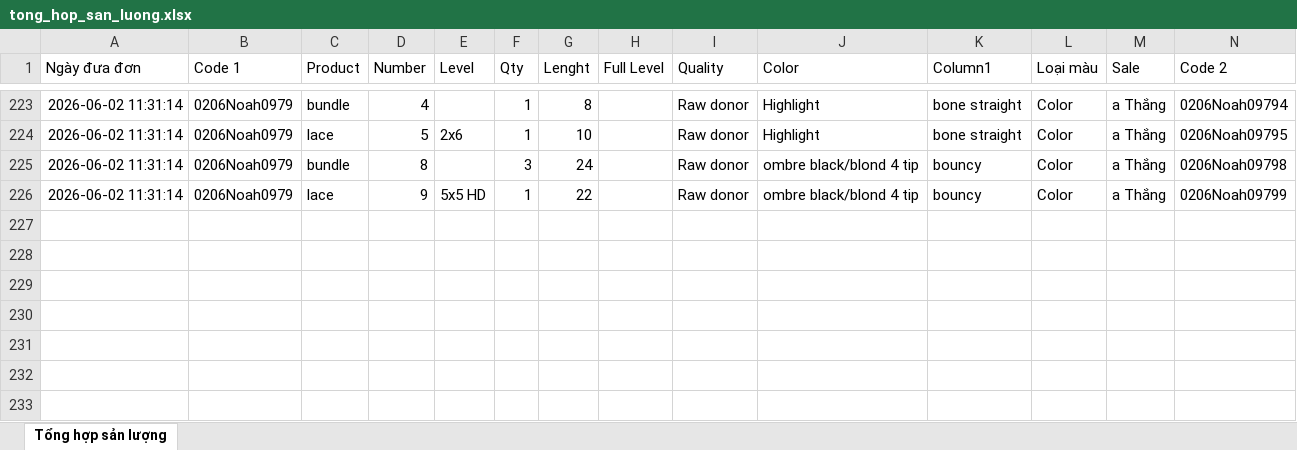
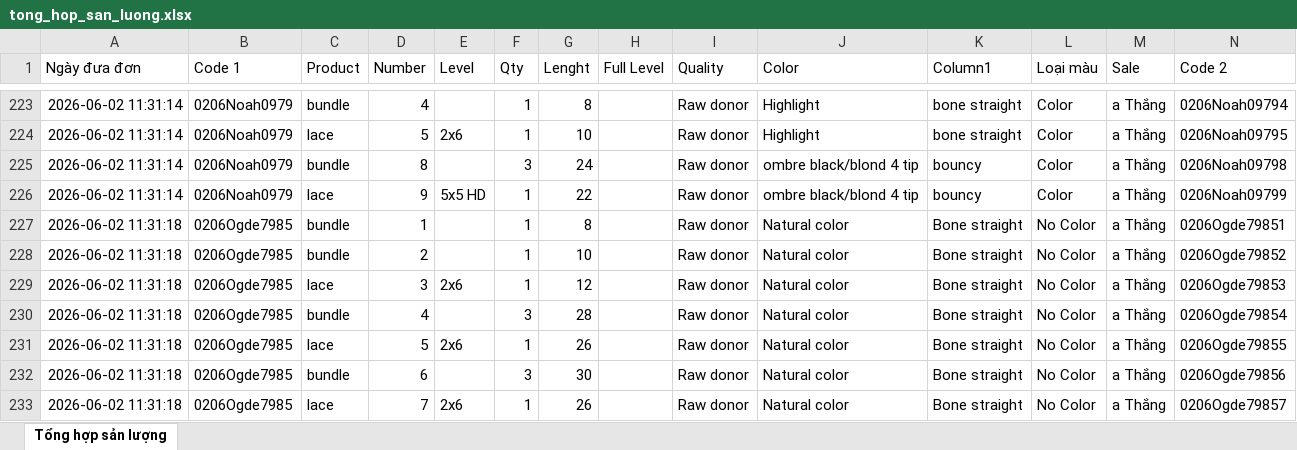
Before and after one commit to dobangnhi-gif/dobangnhi, an Excel workbook: data/tong_hop_san_luong.xlsx, sheet Tổng hợp sản lượng, drawn as a sheet; only a part is shown, gaps mark what is left out; values as stored, in another font and other column widths than the file's, no borders; the diff names each change by its address in the sheet, - before the commit and + after, or states it on an @@ line.

Commit message:
Update tong_hop_san_luong.xlsx

```diff
--- a/data/tong_hop_san_luong.xlsx (sheet Tổng hợp sản lượng)
+++ b/data/tong_hop_san_luong.xlsx (sheet Tổng hợp sản lượng)
+row 227: 2026-06-02 11:31:18 | 0206Ogde7985 | bundle | 1 |  | 1 | 8 |  | Raw donor | Natural color | Bone straight | No Color | a Thắng | 0206Ogde79851
+row 228: 2026-06-02 11:31:18 | 0206Ogde7985 | bundle | 2 |  | 1 | 10 |  | Raw donor | Natural color | Bone straight | No Color | a Thắng | 0206Ogde79852
+row 229: 2026-06-02 11:31:18 | 0206Ogde7985 | lace | 3 | 2x6 | 1 | 12 |  | Raw donor | Natural color | Bone straight | No Color | a Thắng | 0206Ogde79853
+row 230: 2026-06-02 11:31:18 | 0206Ogde7985 | bundle | 4 |  | 3 | 28 |  | Raw donor | Natural color | Bone straight | No Color | a Thắng | 0206Ogde79854
+row 231: 2026-06-02 11:31:18 | 0206Ogde7985 | lace | 5 | 2x6 | 1 | 26 |  | Raw donor | Natural color | Bone straight | No Color | a Thắng | 0206Ogde79855
+row 232: 2026-06-02 11:31:18 | 0206Ogde7985 | bundle | 6 |  | 3 | 30 |  | Raw donor | Natural color | Bone straight | No Color | a Thắng | 0206Ogde79856
+row 233: 2026-06-02 11:31:18 | 0206Ogde7985 | lace | 7 | 2x6 | 1 | 26 |  | Raw donor | Natural color | Bone straight | No Color | a Thắng | 0206Ogde79857
```
